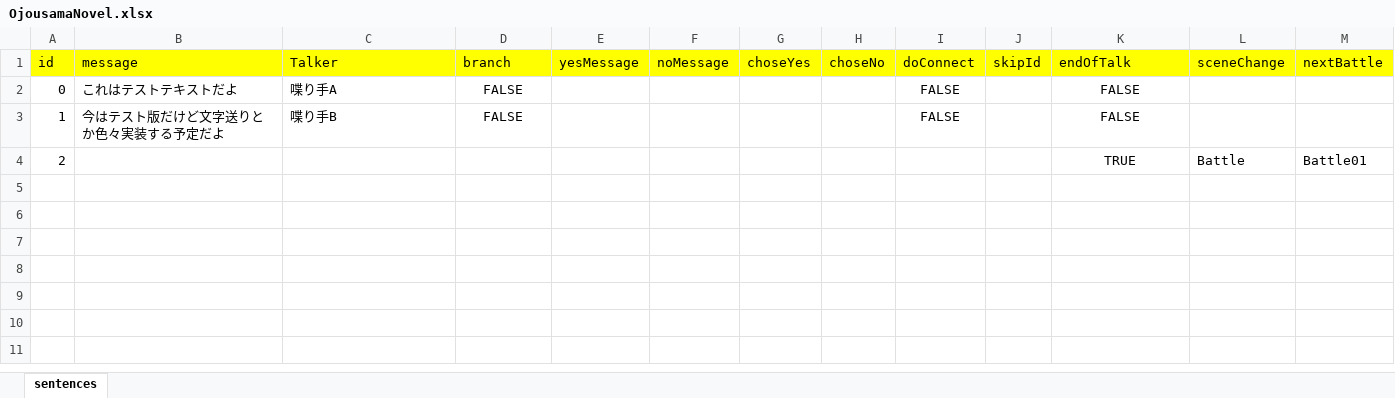
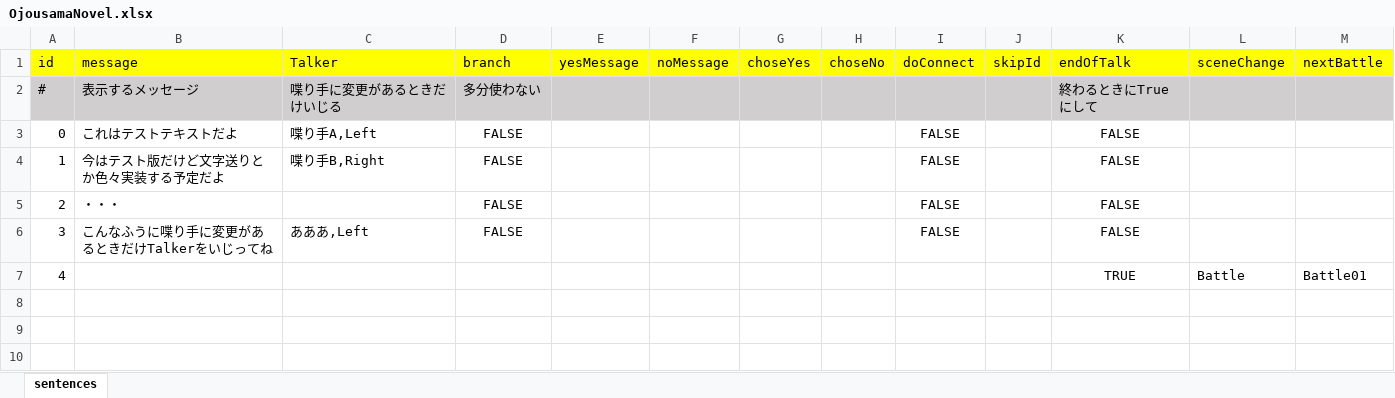
Before and after one commit to PixelGames3786/OjousamaCard, an Excel workbook: Assets/Arts/Excels/OjousamaNovel.xlsx, sheet sentences, drawn as a sheet; only a part is shown; the shorter side is filled out with more unchanged rows; values as stored, in another font and other column widths than the file's, no borders; removed rows and columns are numbered as before the commit, all else as after; the diff names each change by its address in the sheet, - before the commit and + after, or states it on an @@ line.

```diff
--- a/Assets/Arts/Excels/OjousamaNovel.xlsx (sheet sentences)
+++ b/Assets/Arts/Excels/OjousamaNovel.xlsx (sheet sentences)
+row 2: # | 表示するメッセージ | 喋り手に変更があるときだけいじる | 多分使わない |  |  |  |  |  |  | 終わるときにTrueにして
-C3 (Talker): 喋り手A
+C3 (Talker): 喋り手A,Left
-C4 (Talker): 喋り手B
+C4 (Talker): 喋り手B,Right
+row 5: 2 | ・・・ |  | FALSE |  |  |  |  | FALSE |  | FALSE
+row 6: 3 | こんなふうに喋り手に変更があるときだけTalkerをいじってね | あああ,Left | FALSE |  |  |  |  | FALSE |  | FALSE
-A7 (id): 2
+A7 (id): 4
-row 5: (empty)
-row 6: (empty)
-row 7: (empty)
```
Also changed, not shown: 13 other files.
